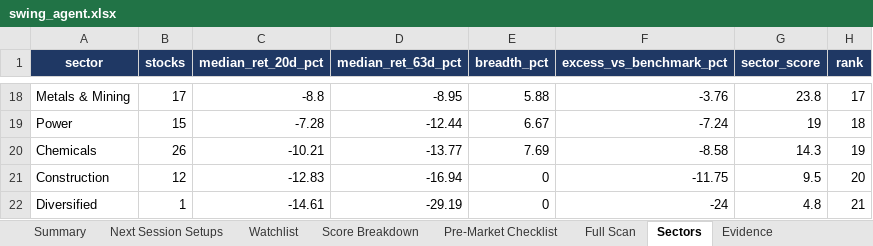
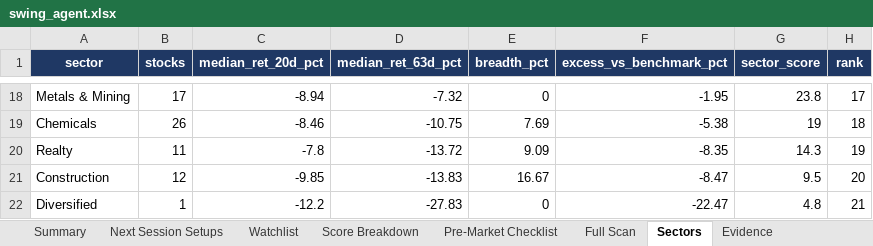
Before and after one commit to KGR1516/Srikanth-swing-trade-agent-fullnse-, an Excel workbook: data/output/swing_agent.xlsx, sheet Sectors, drawn as a sheet; only a part is shown, gaps mark what is left out; values as stored, in another font and other column widths than the file's, no borders; conditional formats not drawn; removed rows and columns are numbered as before the commit, all else as after; the diff covers the shown part only; the diff names each change by its address in the sheet, - before the commit and + after, or states it on an @@ line.

```diff
--- a/data/output/swing_agent.xlsx (sheet Sectors)
+++ b/data/output/swing_agent.xlsx (sheet Sectors)
-C18 (median_ret_20d_pct): -8.8
+C18 (median_ret_20d_pct): -8.94
-D18 (median_ret_63d_pct): -8.95
+D18 (median_ret_63d_pct): -7.32
-E18 (breadth_pct): 5.88
+E18 (breadth_pct): 0
-F18 (excess_vs_benchmark_pct): -3.76
+F18 (excess_vs_benchmark_pct): -1.95
-row 19: Power | 15 | -7.28 | -12.44 | 6.67 | -7.24 | 19 | 18
-C19 (median_ret_20d_pct): -10.21
+C19 (median_ret_20d_pct): -8.46
-D19 (median_ret_63d_pct): -13.77
+D19 (median_ret_63d_pct): -10.75
-F19 (excess_vs_benchmark_pct): -8.58
+F19 (excess_vs_benchmark_pct): -5.38
-G19 (sector_score): 14.3
+G19 (sector_score): 19
-H19 (rank): 19
+H19 (rank): 18
+row 20: Realty | 11 | -7.8 | -13.72 | 9.09 | -8.35 | 14.3 | 19
-C21 (median_ret_20d_pct): -12.83
+C21 (median_ret_20d_pct): -9.85
-D21 (median_ret_63d_pct): -16.94
+D21 (median_ret_63d_pct): -13.83
-E21 (breadth_pct): 0
+E21 (breadth_pct): 16.67
-F21 (excess_vs_benchmark_pct): -11.75
+F21 (excess_vs_benchmark_pct): -8.47
-C22 (median_ret_20d_pct): -14.61
+C22 (median_ret_20d_pct): -12.2
-D22 (median_ret_63d_pct): -29.19
+D22 (median_ret_63d_pct): -27.83
-F22 (excess_vs_benchmark_pct): -24
+F22 (excess_vs_benchmark_pct): -22.47
```
Also changed, not shown: 6 added rows, 6 removed rows and 50 edited cells elsewhere in this sheet, sheet Full Scan, sheet Evidence, sheet Data Quality, sheet Score Breakdown, sheet Watchlist, sheet Summary, 4 other files.
